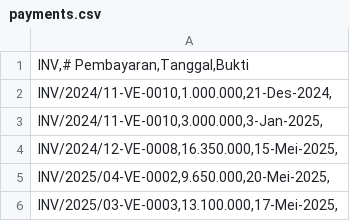
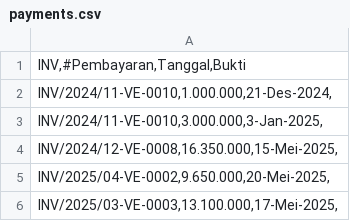
Before and after one commit to AdminStayvie/venue-backend, a CSV file: payments.csv, drawn as a sheet; only a part is shown.

```diff
--- a/payments.csv
+++ b/payments.csv
@@ -1,2 +1,2 @@
-"INV,# Pembayaran,Tanggal,Bukti"
+"INV,#Pembayaran,Tanggal,Bukti"
 "INV/2024/11-VE-0010,1.000.000,21-Des-2024,"
```
Also changed, not shown: addons.csv, reservations.csv.
